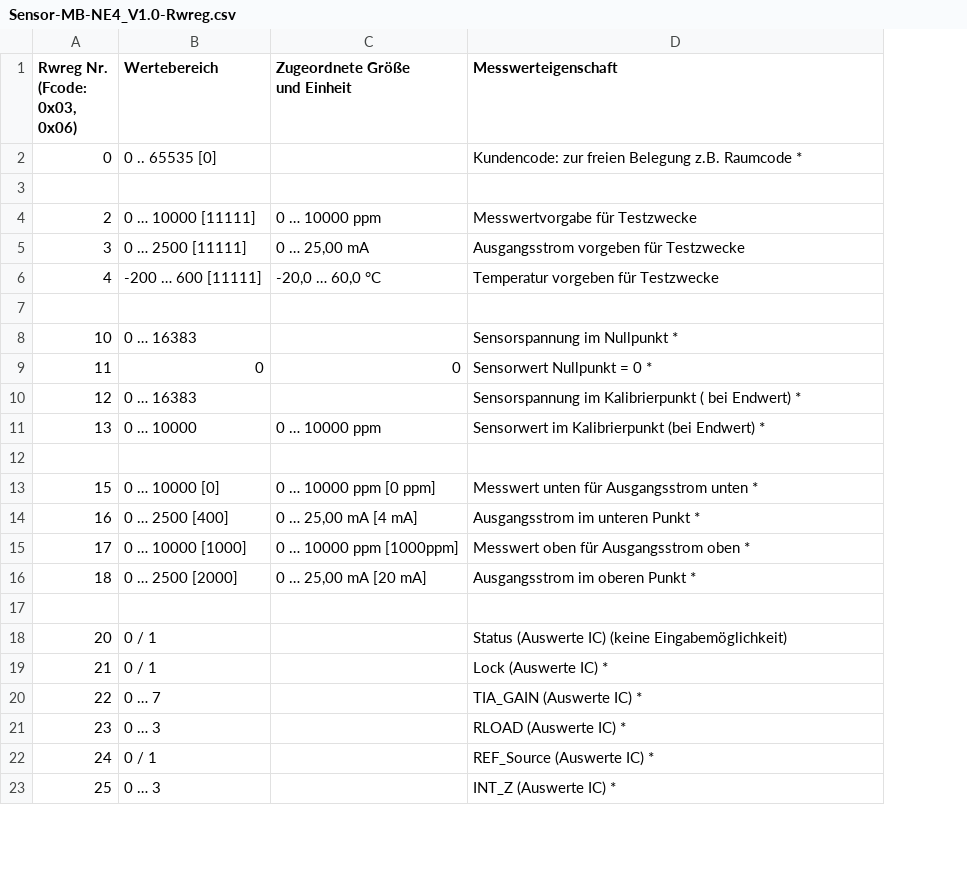
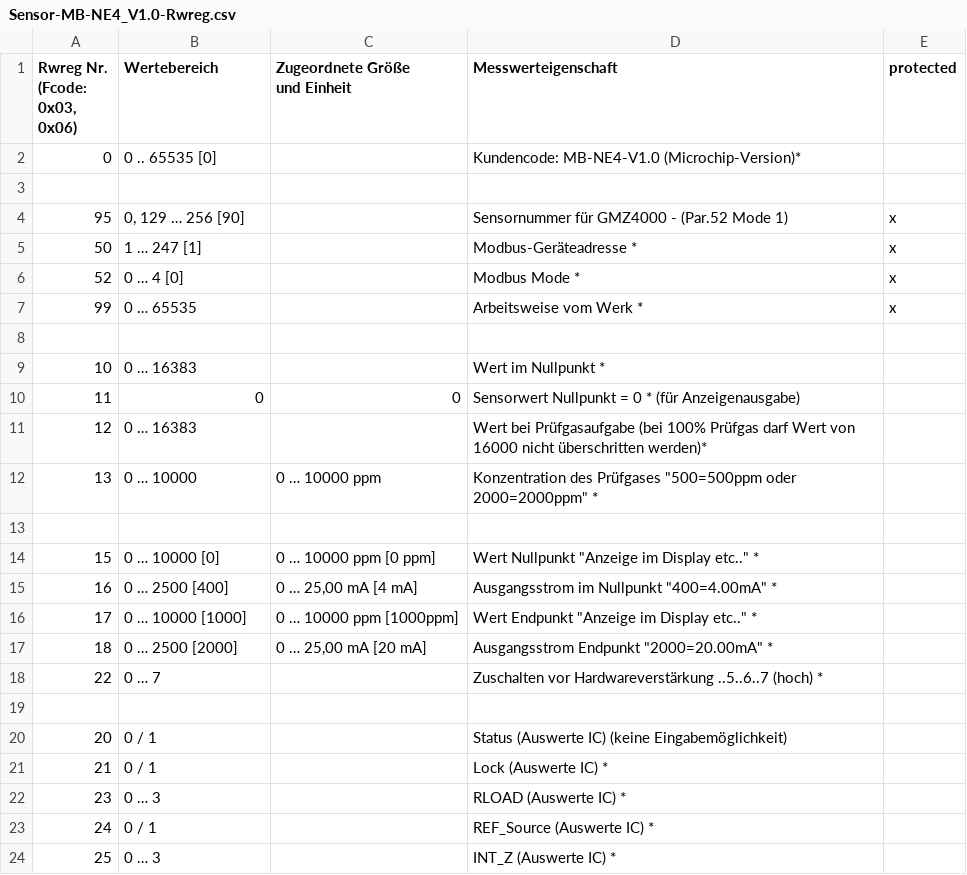
Before and after one commit to RA-GAS-GmbH/rgms_konfig, a CSV file: resources/Sensor-MB-NE4_V1.0-Rwreg.csv, drawn as a sheet; only a part is shown; removed rows and columns are numbered as before the commit, all else as after; the diff covers the shown part only; the diff names each change by its address in the sheet, - before the commit and + after, or states it on an @@ line.

```diff
--- a/resources/Sensor-MB-NE4_V1.0-Rwreg.csv
+++ b/resources/Sensor-MB-NE4_V1.0-Rwreg.csv
+column E (protected), empty
-D2 (Messwerteigenschaft): Kundencode: zur freien Belegung z.B. Raumcode *
+D2 (Messwerteigenschaft): Kundencode: MB-NE4-V1.0 (Microchip-Version)*
@@ row 4 moved to row 37: 2 @@
@@ row 5 moved to row 38: 3 @@
@@ row 6 moved to row 39: 4 @@
+row 4: 95 | 0, 129 … 256 [90] |  | Sensornummer für GMZ4000 - (Par.52 Mode 1) | x
@@ row 40 moved to row 5: 50 @@
@@ row 42 moved to row 6: 52 @@
@@ row 50 moved to row 7: 99 @@
-D9 (Messwerteigenschaft): Sensorspannung im Nullpunkt *
+D9 (Messwerteigenschaft): Wert im Nullpunkt *
-D10 (Messwerteigenschaft): Sensorwert Nullpunkt = 0 *
+D10 (Messwerteigenschaft): Sensorwert Nullpunkt = 0 * (für Anzeigenausgabe)
-D11 (Messwerteigenschaft): Sensorspannung im Kalibrierpunkt ( bei Endwert) *
+D11 (Messwerteigenschaft): Wert bei Prüfgasaufgabe (bei 100% Prüfgas darf Wert von 16000 nicht überschritten werden)*
-D12 (Messwerteigenschaft): Sensorwert im Kalibrierpunkt (bei Endwert) *
+D12 (Messwerteigenschaft): Konzentration des Prüfgases "500=500ppm oder 2000=2000ppm" *
-D14 (Messwerteigenschaft): Messwert unten für Ausgangsstrom unten *
+D14 (Messwerteigenschaft): Wert Nullpunkt "Anzeige im Display etc.." *
-D15 (Messwerteigenschaft): Ausgangsstrom im unteren Punkt *
+D15 (Messwerteigenschaft): Ausgangsstrom im Nullpunkt "400=4.00mA" *
-D16 (Messwerteigenschaft): Messwert oben für Ausgangsstrom oben *
+D16 (Messwerteigenschaft): Wert Endpunkt "Anzeige im Display etc.." *
-D17 (Messwerteigenschaft): Ausgangsstrom im oberen Punkt *
+D17 (Messwerteigenschaft): Ausgangsstrom Endpunkt "2000=20.00mA" *
+row 18: 22 | 0 … 7 |  | Zuschalten vor Hardwareverstärkung ..5..6..7 (hoch) *
-row 20: 22 | 0 … 7 |  | TIA_GAIN (Auswerte IC) *
```
Also changed, not shown: 1 removed row elsewhere in this file, resources/Sensor-MB-CO2_O2_REV1_0-Rwreg.csv, resources/Sensor-MB-NAP5X_REV1_0-Rwreg.csv, 5 other files.
